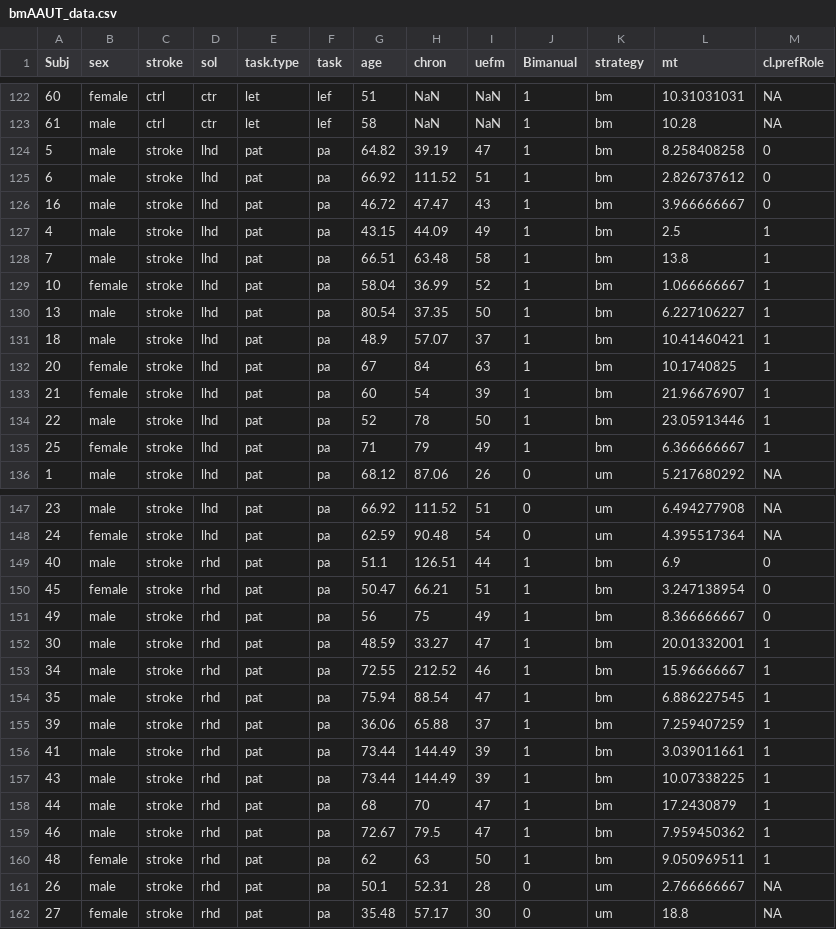
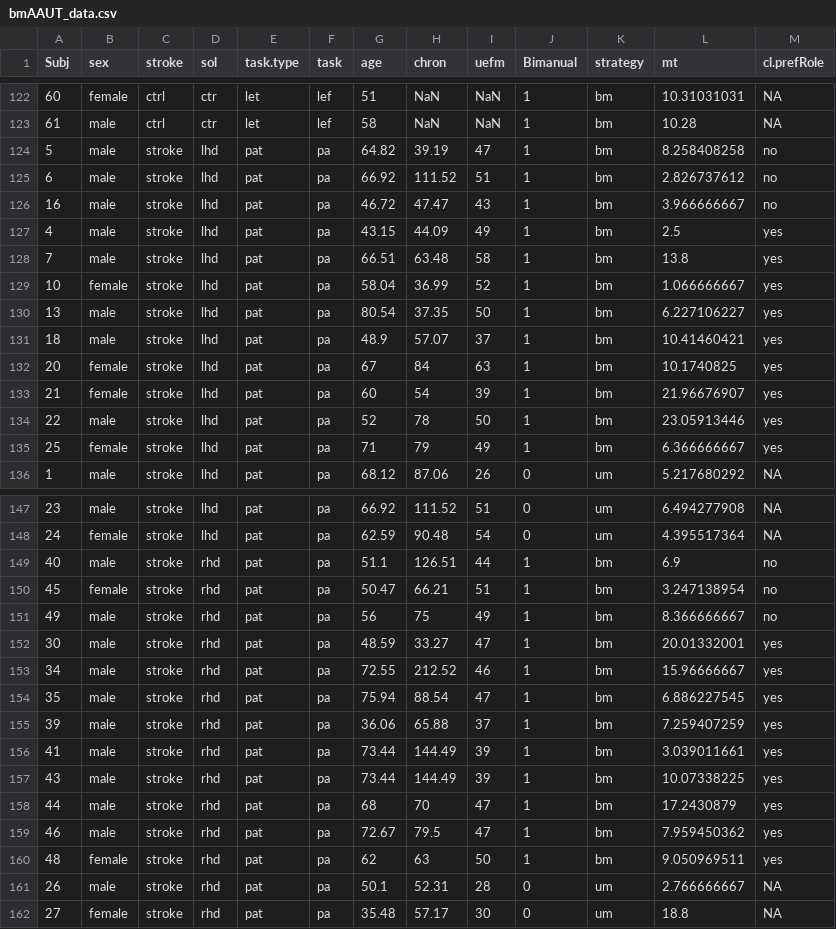
Before and after one commit to rinivarg/bmAAUT, a CSV file: bmAAUT_data.csv, drawn as a sheet; only a part is shown, gaps mark what is left out; the diff covers the shown part only.

```diff
--- a/bmAAUT_data.csv
+++ b/bmAAUT_data.csv
@@ -123,14 +123,14 @@ Subj,sex,stroke,sol,task.type,task,age,chron,uefm,Bimanual,strategy,mt,cl.prefRo
 61,male,ctrl,ctr,let,lef,58,NaN,NaN,1,bm,10.28,NA
-5,male,stroke,lhd,pat,pa,64.82,39.19,47,1,bm,8.258408258,0
-6,male,stroke,lhd,pat,pa,66.92,111.52,51,1,bm,2.826737612,0
-16,male,stroke,lhd,pat,pa,46.72,47.47,43,1,bm,3.966666667,0
-4,male,stroke,lhd,pat,pa,43.15,44.09,49,1,bm,2.5,1
-7,male,stroke,lhd,pat,pa,66.51,63.48,58,1,bm,13.8,1
-10,female,stroke,lhd,pat,pa,58.04,36.99,52,1,bm,1.066666667,1
-13,male,stroke,lhd,pat,pa,80.54,37.35,50,1,bm,6.227106227,1
-18,male,stroke,lhd,pat,pa,48.9,57.07,37,1,bm,10.41460421,1
-20,female,stroke,lhd,pat,pa,67,84,63,1,bm,10.1740825,1
-21,female,stroke,lhd,pat,pa,60,54,39,1,bm,21.96676907,1
-22,male,stroke,lhd,pat,pa,52,78,50,1,bm,23.05913446,1
-25,female,stroke,lhd,pat,pa,71,79,49,1,bm,6.366666667,1
+5,male,stroke,lhd,pat,pa,64.82,39.19,47,1,bm,8.258408258,no
+6,male,stroke,lhd,pat,pa,66.92,111.52,51,1,bm,2.826737612,no
+16,male,stroke,lhd,pat,pa,46.72,47.47,43,1,bm,3.966666667,no
+4,male,stroke,lhd,pat,pa,43.15,44.09,49,1,bm,2.5,yes
+7,male,stroke,lhd,pat,pa,66.51,63.48,58,1,bm,13.8,yes
+10,female,stroke,lhd,pat,pa,58.04,36.99,52,1,bm,1.066666667,yes
+13,male,stroke,lhd,pat,pa,80.54,37.35,50,1,bm,6.227106227,yes
+18,male,stroke,lhd,pat,pa,48.9,57.07,37,1,bm,10.41460421,yes
+20,female,stroke,lhd,pat,pa,67,84,63,1,bm,10.1740825,yes
+21,female,stroke,lhd,pat,pa,60,54,39,1,bm,21.96676907,yes
+22,male,stroke,lhd,pat,pa,52,78,50,1,bm,23.05913446,yes
+25,female,stroke,lhd,pat,pa,71,79,49,1,bm,6.366666667,yes
 1,male,stroke,lhd,pat,pa,68.12,87.06,26,0,um,5.217680292,NA
@@ -148,14 +148,14 @@ Subj,sex,stroke,sol,task.type,task,age,chron,uefm,Bimanual,strategy,mt,cl.prefRo
 24,female,stroke,lhd,pat,pa,62.59,90.48,54,0,um,4.395517364,NA
-40,male,stroke,rhd,pat,pa,51.1,126.51,44,1,bm,6.9,0
-45,female,stroke,rhd,pat,pa,50.47,66.21,51,1,bm,3.247138954,0
-49,male,stroke,rhd,pat,pa,56,75,49,1,bm,8.366666667,0
-30,male,stroke,rhd,pat,pa,48.59,33.27,47,1,bm,20.01332001,1
-34,male,stroke,rhd,pat,pa,72.55,212.52,46,1,bm,15.96666667,1
-35,male,stroke,rhd,pat,pa,75.94,88.54,47,1,bm,6.886227545,1
-39,male,stroke,rhd,pat,pa,36.06,65.88,37,1,bm,7.259407259,1
-41,male,stroke,rhd,pat,pa,73.44,144.49,39,1,bm,3.039011661,1
-43,male,stroke,rhd,pat,pa,73.44,144.49,39,1,bm,10.07338225,1
-44,male,stroke,rhd,pat,pa,68,70,47,1,bm,17.2430879,1
-46,male,stroke,rhd,pat,pa,72.67,79.5,47,1,bm,7.959450362,1
-48,female,stroke,rhd,pat,pa,62,63,50,1,bm,9.050969511,1
+40,male,stroke,rhd,pat,pa,51.1,126.51,44,1,bm,6.9,no
+45,female,stroke,rhd,pat,pa,50.47,66.21,51,1,bm,3.247138954,no
+49,male,stroke,rhd,pat,pa,56,75,49,1,bm,8.366666667,no
+30,male,stroke,rhd,pat,pa,48.59,33.27,47,1,bm,20.01332001,yes
+34,male,stroke,rhd,pat,pa,72.55,212.52,46,1,bm,15.96666667,yes
+35,male,stroke,rhd,pat,pa,75.94,88.54,47,1,bm,6.886227545,yes
+39,male,stroke,rhd,pat,pa,36.06,65.88,37,1,bm,7.259407259,yes
+41,male,stroke,rhd,pat,pa,73.44,144.49,39,1,bm,3.039011661,yes
+43,male,stroke,rhd,pat,pa,73.44,144.49,39,1,bm,10.07338225,yes
+44,male,stroke,rhd,pat,pa,68,70,47,1,bm,17.2430879,yes
+46,male,stroke,rhd,pat,pa,72.67,79.5,47,1,bm,7.959450362,yes
+48,female,stroke,rhd,pat,pa,62,63,50,1,bm,9.050969511,yes
 26,male,stroke,rhd,pat,pa,50.1,52.31,28,0,um,2.766666667,NA
```
Also changed, not shown: 66 edited cells elsewhere in this file, 1 other file.
